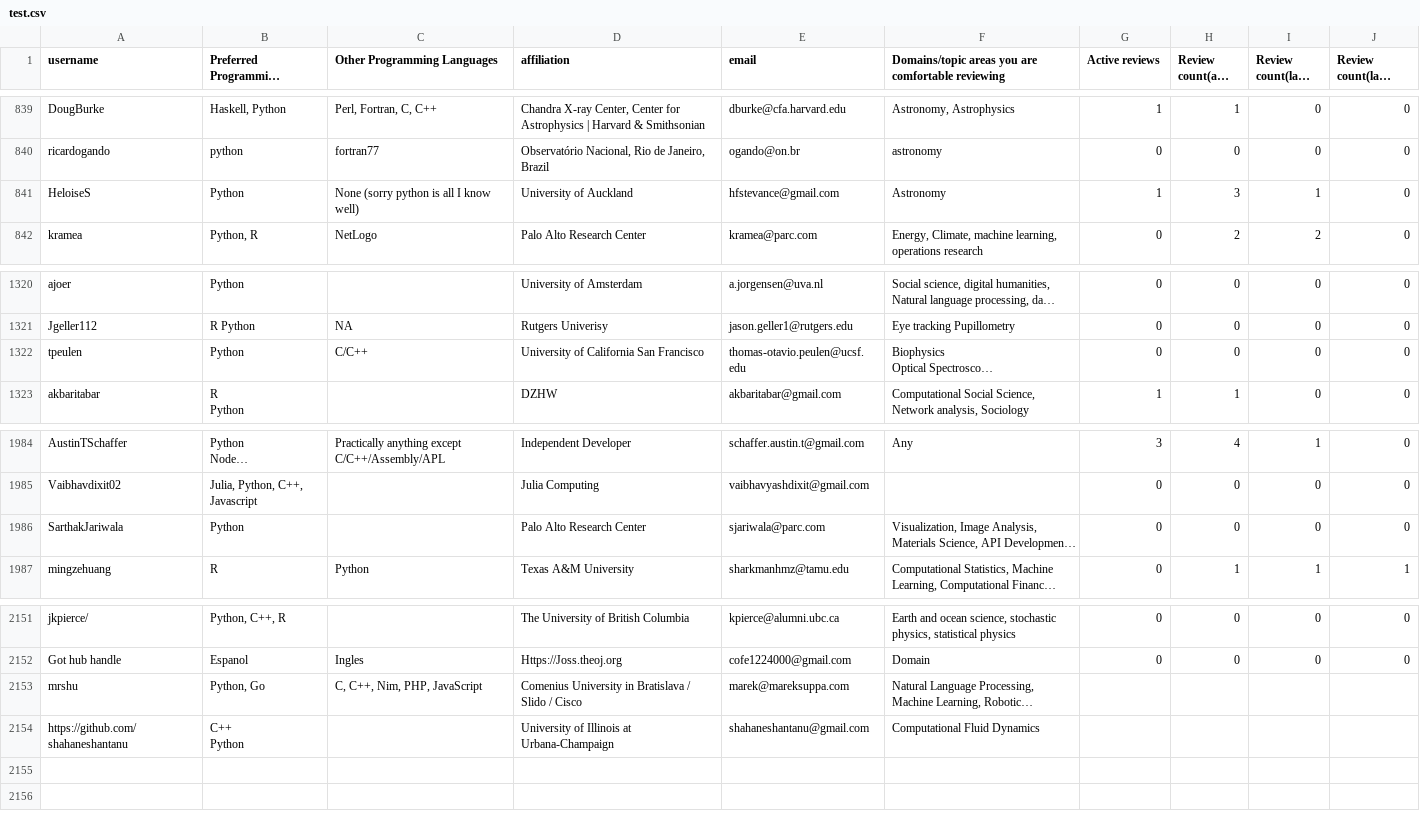
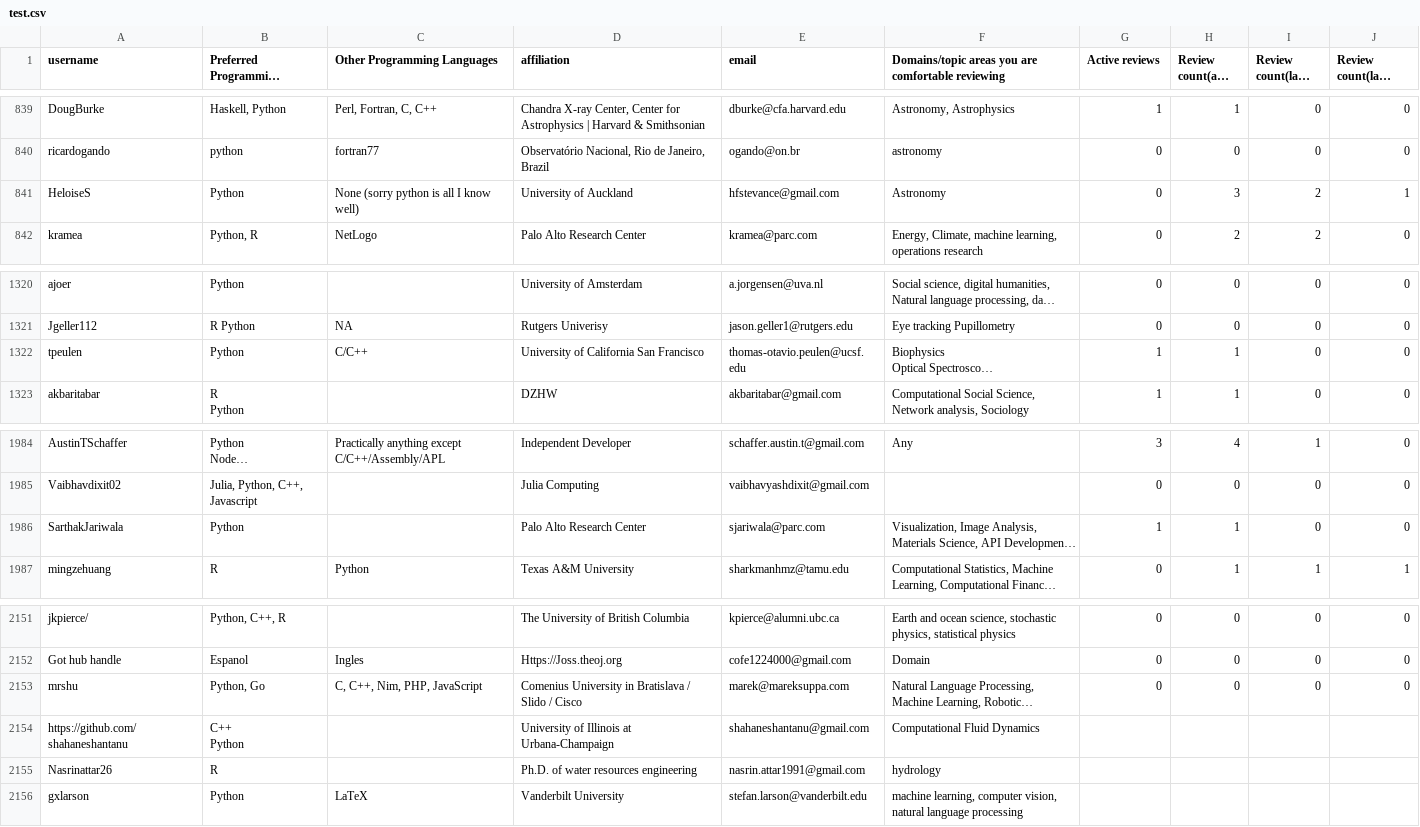
Before and after one commit to arjunsavel/CV, a CSV file: scripts/test.csv, drawn as a sheet; only a part is shown, gaps mark what is left out; long unchanged cells end in …; the diff names each change by its address in the sheet, - before the commit and + after, or states it on an @@ line.

```diff
--- a/scripts/test.csv
+++ b/scripts/test.csv
-G841 (Active reviews): 1
+G841 (Active reviews): 0
-I841 (Review count(last year)): 1
+I841 (Review count(last year)): 2
-J841 (Review count(last quarter)): 0
+J841 (Review count(last quarter)): 1
-G1322 (Active reviews): 0
+G1322 (Active reviews): 1
-H1322 (Review count(all time)): 0
+H1322 (Review count(all time)): 1
-G1986 (Active reviews): 0
+G1986 (Active reviews): 1
-H1986 (Review count(all time)): 0
+H1986 (Review count(all time)): 1
-G2153 (Active reviews): (empty)
+G2153 (Active reviews): 0
-H2153 (Review count(all time)): (empty)
+H2153 (Review count(all time)): 0
-I2153 (Review count(last year)): (empty)
+I2153 (Review count(last year)): 0
-J2153 (Review count(last quarter)): (empty)
+J2153 (Review count(last quarter)): 0
+row 2155: Nasrinattar26 | R |  | Ph.D. of water resources engineering | nasrin.attar1991@gmail.com | hydrology
+row 2156: gxlarson | Python | LaTeX | Vanderbilt University | stefan.larson@vanderbilt.edu | machine learning, computer vision, natural language processing
```
